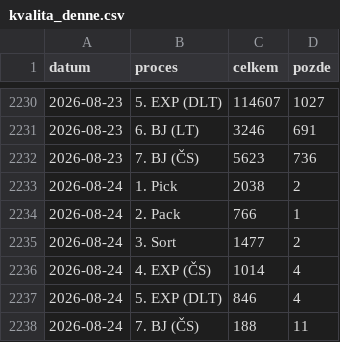
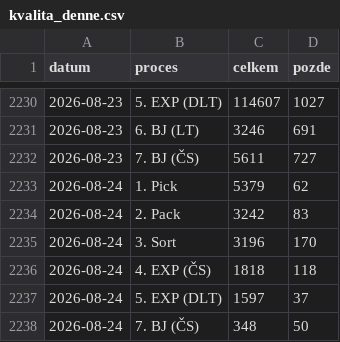
Before and after one commit to Temporary-Permanent-Fix/PREDICTION, a CSV file: public/data/SKLC3/kvalita_denne.csv, drawn as a sheet; only a part is shown, gaps mark what is left out.

Commit message:
[SKLC3] data: import quality (QUALITY.xlsx) – prepis

```diff
--- a/public/data/SKLC3/kvalita_denne.csv
+++ b/public/data/SKLC3/kvalita_denne.csv
@@ -2231,8 +2231,8 @@ datum,proces,celkem,pozde
 2026-08-23,6. BJ (LT),3246,691
-2026-08-23,7. BJ (ČS),5623,736
-2026-08-24,1. Pick,2038,2
-2026-08-24,2. Pack,766,1
-2026-08-24,3. Sort,1477,2
-2026-08-24,4. EXP (ČS),1014,4
-2026-08-24,5. EXP (DLT),846,4
-2026-08-24,7. BJ (ČS),188,11
+2026-08-23,7. BJ (ČS),5611,727
+2026-08-24,1. Pick,5379,62
+2026-08-24,2. Pack,3242,83
+2026-08-24,3. Sort,3196,170
+2026-08-24,4. EXP (ČS),1818,118
+2026-08-24,5. EXP (DLT),1597,37
+2026-08-24,7. BJ (ČS),348,50
```
